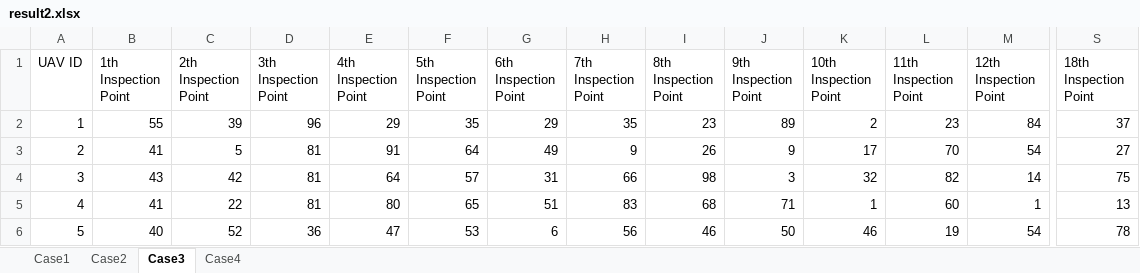
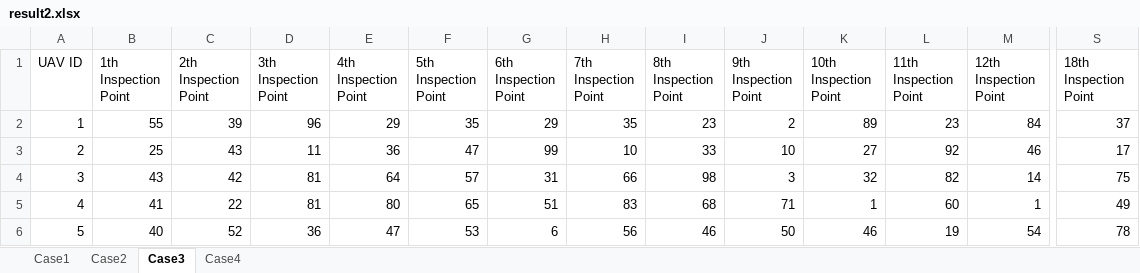
Before and after one commit to C-Yhen/Campus-Mathematical-Modeling-Contest, an Excel workbook: A 题/result2.xlsx, sheet Case3, drawn as a sheet; only a part is shown, gaps mark what is left out; values as stored, in another font and other column widths than the file's, no borders; the diff covers the shown part only; the diff names each change by its address in the sheet, - before the commit and + after, or states it on an @@ line.

Commit message:
方案A统一口径：ε=0 多种子热启动更新 result2/3，Q3 联动重优化，论文初稿二与代码对齐，图集重构重绘

```diff
--- a/A 题/result2.xlsx (sheet Case3)
+++ b/A 题/result2.xlsx (sheet Case3)
-J2 (9th Inspection Point): 89
+J2 (9th Inspection Point): 2
-K2 (10th Inspection Point): 2
+K2 (10th Inspection Point): 89
-B3 (1th Inspection Point): 41
+B3 (1th Inspection Point): 25
-C3 (2th Inspection Point): 5
+C3 (2th Inspection Point): 43
-D3 (3th Inspection Point): 81
+D3 (3th Inspection Point): 11
-E3 (4th Inspection Point): 91
+E3 (4th Inspection Point): 36
-F3 (5th Inspection Point): 64
+F3 (5th Inspection Point): 47
-G3 (6th Inspection Point): 49
+G3 (6th Inspection Point): 99
-H3 (7th Inspection Point): 9
+H3 (7th Inspection Point): 10
-I3 (8th Inspection Point): 26
+I3 (8th Inspection Point): 33
-J3 (9th Inspection Point): 9
+J3 (9th Inspection Point): 10
-K3 (10th Inspection Point): 17
+K3 (10th Inspection Point): 27
-L3 (11th Inspection Point): 70
+L3 (11th Inspection Point): 92
-M3 (12th Inspection Point): 54
+M3 (12th Inspection Point): 46
-S3 (18th Inspection Point): 27
+S3 (18th Inspection Point): 17
-S5 (18th Inspection Point): 13
+S5 (18th Inspection Point): 49
```
Also changed, not shown: 13 edited cells elsewhere in this sheet, sheet Case1, sheet Case4, sheet Case2, A 题/result3.xlsx, 57 other files.
